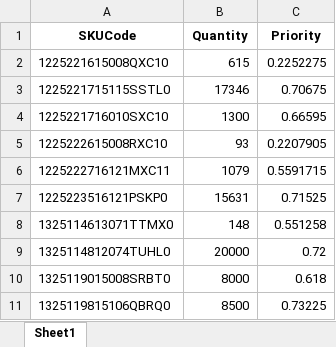
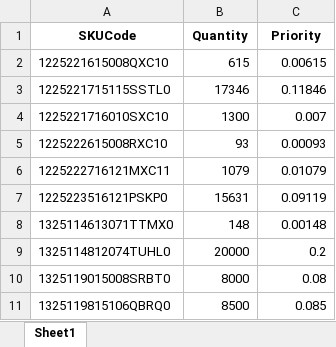
Before and after one commit to Saini-Anmol/planning_page, an Excel workbook: load_demand.xlsx, sheet Sheet1, drawn as a sheet; values as stored, in another font and other column widths than the file's, no borders; the diff names each change by its address in the sheet, - before the commit and + after, or states it on an @@ line.

```diff
--- a/load_demand.xlsx (sheet Sheet1)
+++ b/load_demand.xlsx (sheet Sheet1)
-C2 (Priority): 0.2252275
+C2 (Priority): 0.00615
-C3 (Priority): 0.70675
+C3 (Priority): 0.11846
-C4 (Priority): 0.66595
+C4 (Priority): 0.007
-C5 (Priority): 0.2207905
+C5 (Priority): 0.00093
-C6 (Priority): 0.5591715
+C6 (Priority): 0.01079
-C7 (Priority): 0.71525
+C7 (Priority): 0.09119
-C8 (Priority): 0.551258
+C8 (Priority): 0.00148
-C9 (Priority): 0.72
+C9 (Priority): 0.2
-C10 (Priority): 0.618
+C10 (Priority): 0.08
-C11 (Priority): 0.73225
+C11 (Priority): 0.085
```
Also changed, not shown: df_shiftv1.xlsx, load_cycle_times.xlsx, 16 other files.
